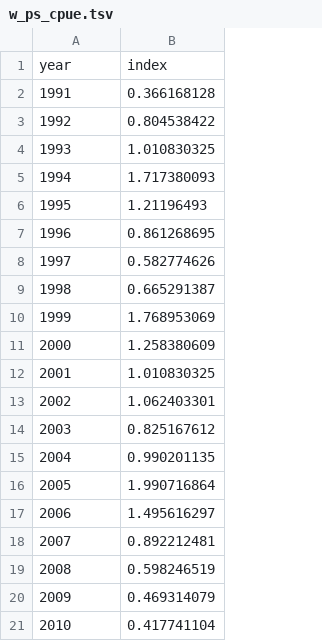
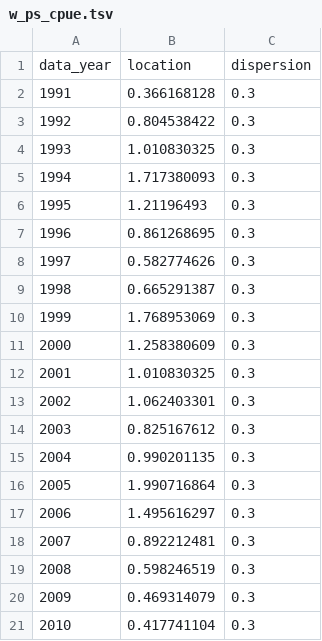
Before and after one commit to iotcwpm/SKJ, a TSV file: data/input/w_ps_cpue.tsv, drawn as a sheet; removed rows and columns are numbered as before the commit, all else as after; the diff names each change by its address in the sheet, - before the commit and + after, or states it on an @@ line.

```diff
--- a/data/input/w_ps_cpue.tsv
+++ b/data/input/w_ps_cpue.tsv
+column C, rows 2-21: all 0.3
-row 1: year | index
+row 1: data_year | location | dispersion
```
Also changed, not shown: data/input/m_pl_cpue.tsv, data/input/z_ests.tsv, 1 other file.
